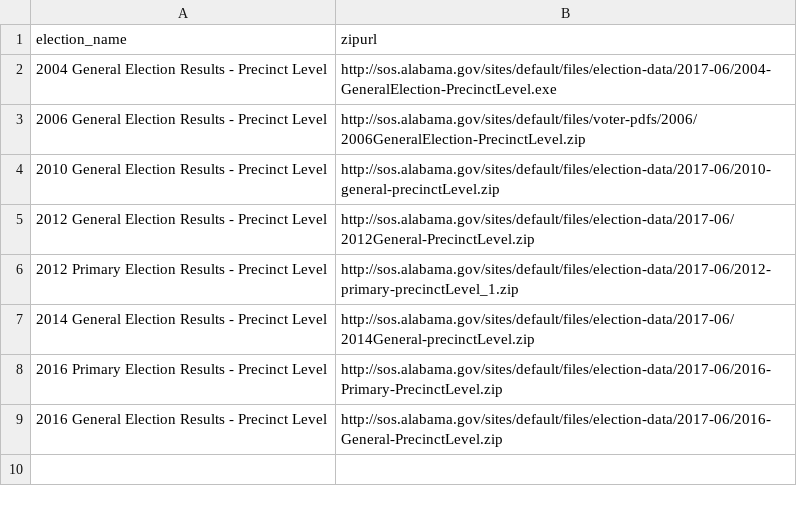
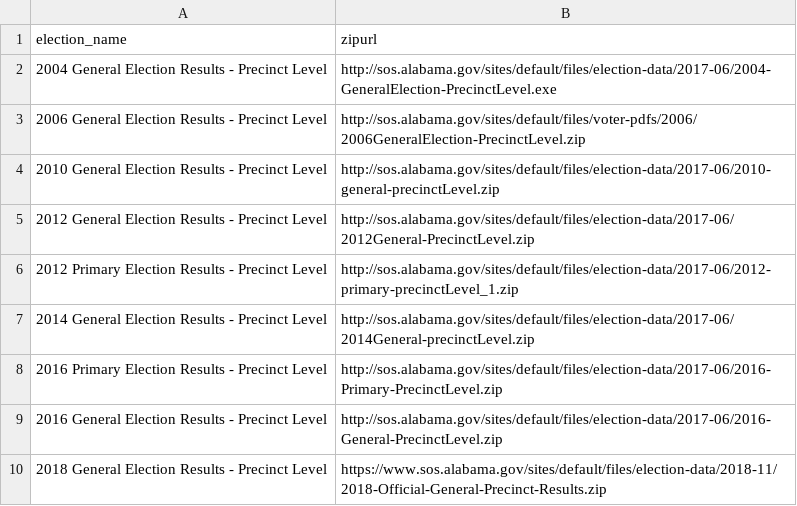
Before and after one commit to openelections/openelections-data-al, a CSV file: alabama_general_precinct_files.csv, drawn as a sheet; the diff names each change by its address in the sheet, - before the commit and + after, or states it on an @@ line.

```diff
--- a/alabama_general_precinct_files.csv
+++ b/alabama_general_precinct_files.csv
+row 10: 2018 General Election Results - Precinct Level | https://www.sos.alabama.gov/sites/default/files/election-data/2018-11/2018-Official-General-Precinct-Results.zip
```
Also changed, not shown: 1 other file.
